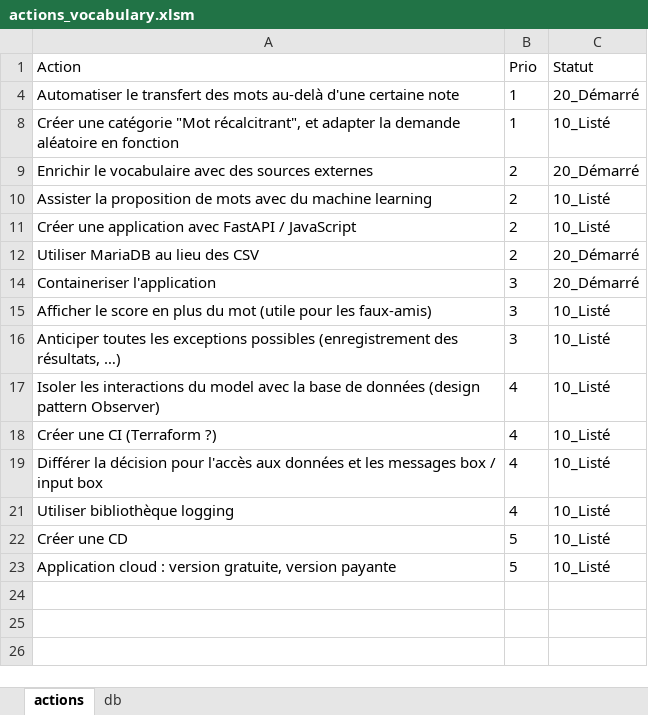
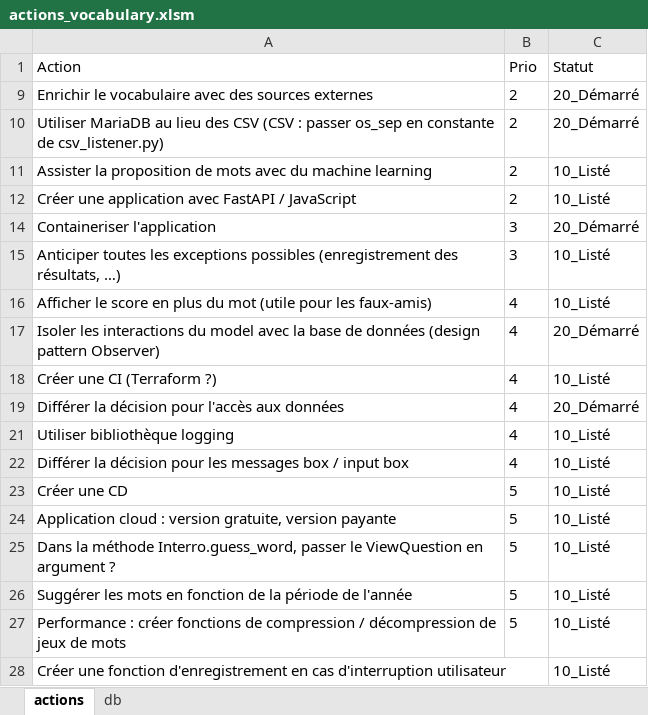
Before and after one commit to Benoit-78/vocabulary, an Excel workbook: mgmt/actions_vocabulary.xlsm, sheet actions, drawn as a sheet; values as stored, in another font and other column widths than the file's, no borders; table styles not drawn; removed rows and columns are numbered as before the commit, all else as after; the diff names each change by its address in the sheet, - before the commit and + after, or states it on an @@ line.

Commit message:
feat: decoupled data access from main script

```diff
--- a/mgmt/actions_vocabulary.xlsm (sheet actions)
+++ b/mgmt/actions_vocabulary.xlsm (sheet actions)
-row 4: Automatiser le transfert des mots au-delà d'une certaine note | 1 | 20_Démarré
-row 8: Créer une catégorie "Mot récalcitrant", et adapter la demande aléatoire en fonction | 1 | 10_Listé
+row 10: Utiliser MariaDB au lieu des CSV (CSV : passer os_sep en constante de csv_listener.py) | 2 | 20_Démarré
-row 12: Utiliser MariaDB au lieu des CSV | 2 | 20_Démarré
-row 15: Afficher le score en plus du mot (utile pour les faux-amis) | 3 | 10_Listé
+row 16: Afficher le score en plus du mot (utile pour les faux-amis) | 4 | 10_Listé
-C17 (Statut): 10_Listé
+C17 (Statut): 20_Démarré
-row 19: Différer la décision pour l'accès aux données et les messages box / input box | 4 | 10_Listé
+row 19: Différer la décision pour l'accès aux données | 4 | 20_Démarré
+row 22: Différer la décision pour les messages box / input box | 4 | 10_Listé
+row 25: Dans la méthode Interro.guess_word, passer le ViewQuestion en argument ? | 5 | 10_Listé
+row 26: Suggérer les mots en fonction de la période de l'année | 5 | 10_Listé
+row 27: Performance : créer fonctions de compression / décompression de jeux de mots | 5 | 10_Listé
+row 28: Créer une fonction d'enregistrement en cas d'interruption utilisateur |  | 10_Listé
```
Also changed, not shown: hidden cells, 23 other files.
